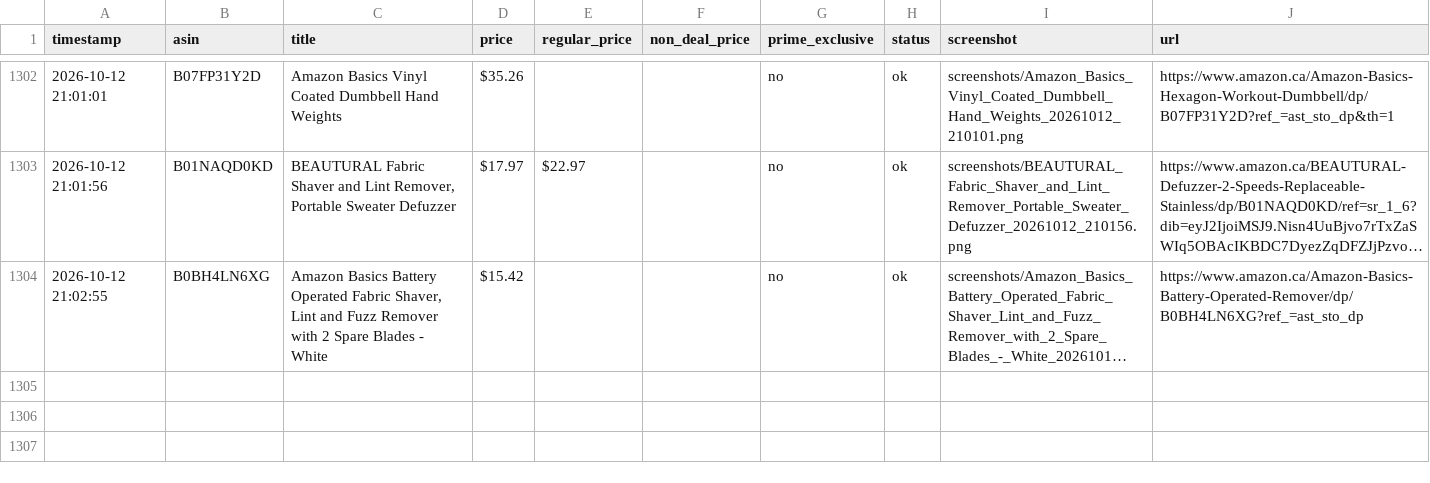
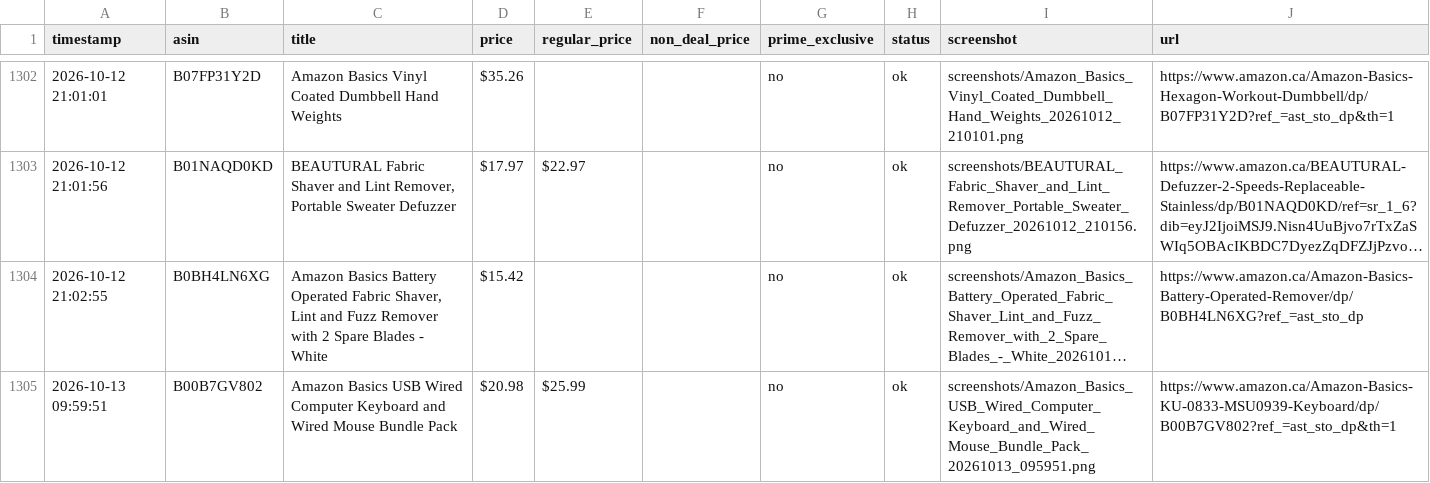
Before and after one commit to avabeckleone/price-tracker, a CSV file: prices.csv, drawn as a sheet; only a part is shown, gaps mark what is left out; long unchanged cells end in …; the diff covers the shown part only; the diff names each change by its address in the sheet, - before the commit and + after, or states it on an @@ line.

Commit message:
mini data

```diff
--- a/prices.csv
+++ b/prices.csv
+row 1305: 2026-10-13 09:59:51 | B00B7GV802 | Amazon Basics USB Wired Computer Keyboard and Wired Mouse Bundle Pack | $20.98 | $25.99 |  | no | ok | screenshots/Amazon_Basics_USB_Wired_Computer_Keyboard_and_Wired_Mouse_Bundle_Pack_20261013_095951.png | https://www.amazon.ca/Amazon-Basics-KU-0833-MSU0939-Keyboard/dp/B00B7GV802?ref_=ast_sto_dp&th=1
```
Also changed, not shown: 2 added rows elsewhere in this file.
